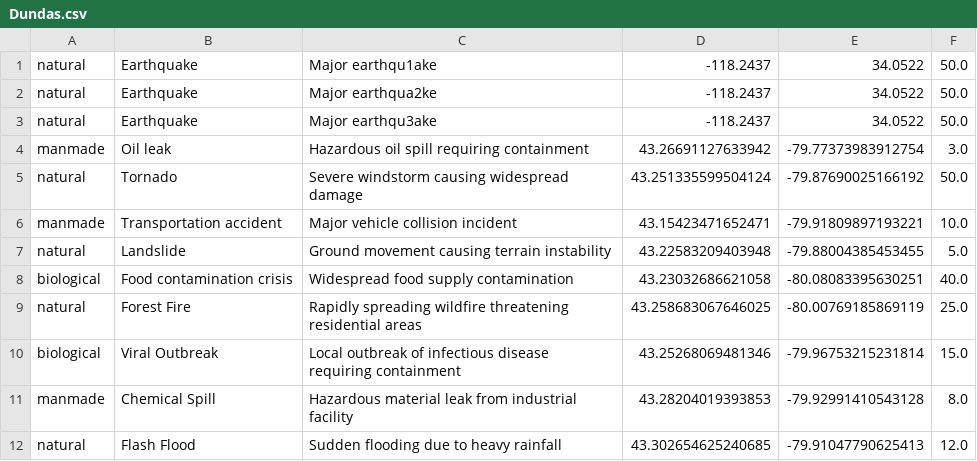
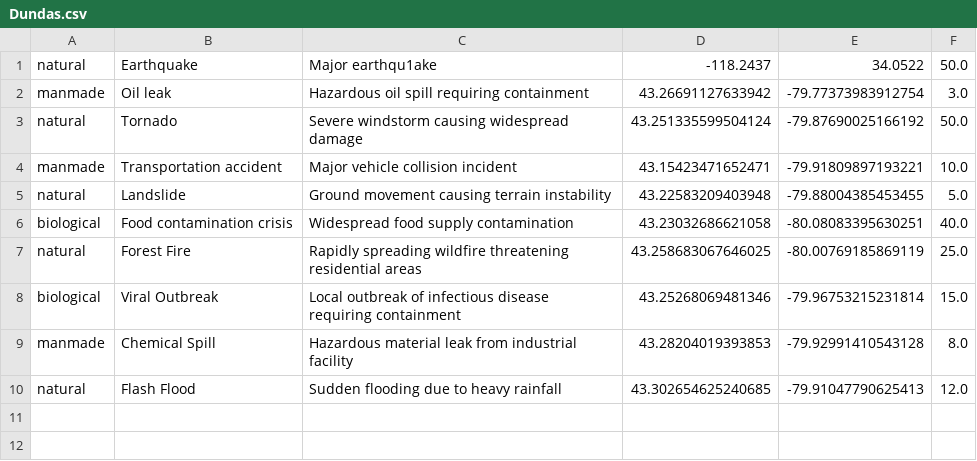
Before and after one commit to JeremyTubongbanua/OEC_2025, a CSV file: backend/Dundas/Dundas.csv, drawn as a sheet.

Commit message:
remove dupli

```diff
--- a/backend/Dundas/Dundas.csv
+++ b/backend/Dundas/Dundas.csv
@@ -1,4 +1,2 @@
 natural,Earthquake,Major earthqu1ake,-118.2437,34.0522,50.0
-natural,Earthquake,Major earthqua2ke,-118.2437,34.0522,50.0
-natural,Earthquake,Major earthqu3ake,-118.2437,34.0522,50.0
 manmade,Oil leak,Hazardous oil spill requiring containment,43.26691127633942,-79.77373983912754,3.0
```
